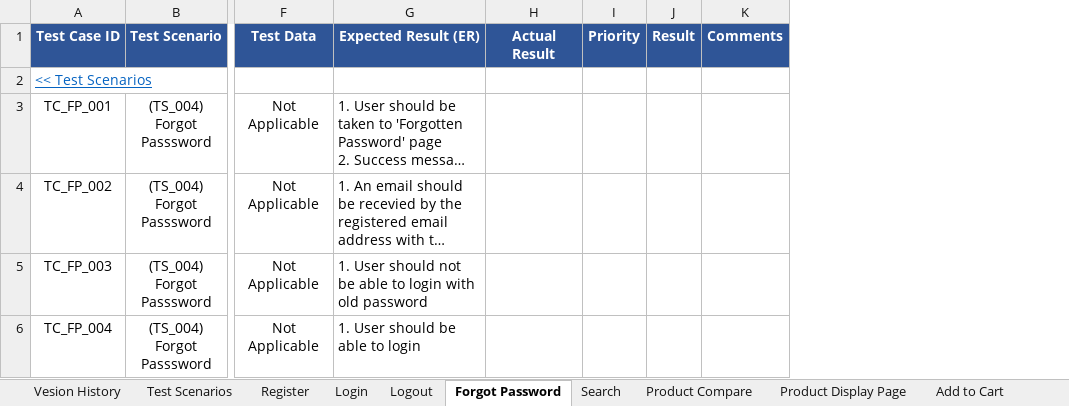
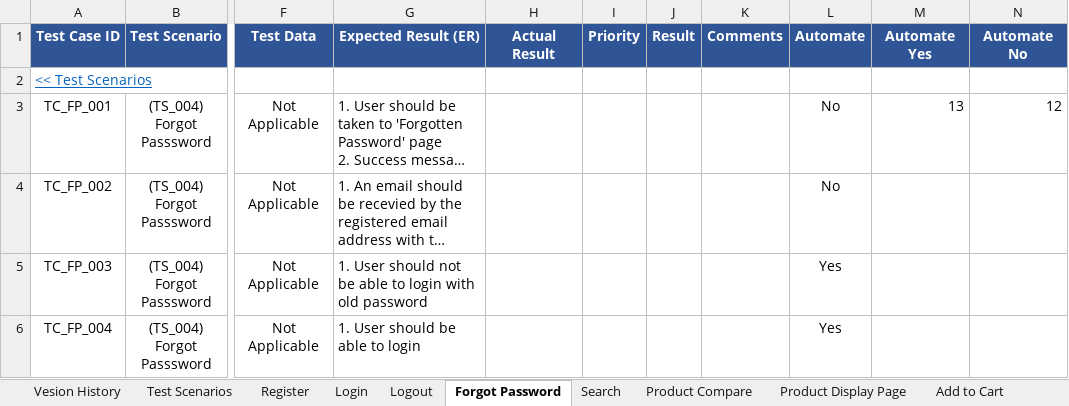
Before and after one commit to zohairawan/OpenCart, an Excel workbook: docs/OpenCart-TestCases.xlsx, sheet Forgot Password, drawn as a sheet; only a part is shown, gaps mark what is left out; long unchanged cells end in …; values as stored, in another font and other column widths than the file's, no borders; conditional formats not drawn; the diff covers the shown part only; the diff names each change by its address in the sheet, - before the commit and + after, or states it on an @@ line.

```diff
--- a/docs/OpenCart-TestCases.xlsx (sheet Forgot Password)
+++ b/docs/OpenCart-TestCases.xlsx (sheet Forgot Password)
+column L (Automate), rows 3-6: No | No | Yes | Yes
+column M (Automate Yes), row 3: 13
+column N (Automate No), row 3: 12
```
Also changed, not shown: 3 edited cells elsewhere in this sheet, sheet Login, sheet Logout, sheet Search, sheet Register, sheet Currencies, sheet Order Information, 25 more sheets.
